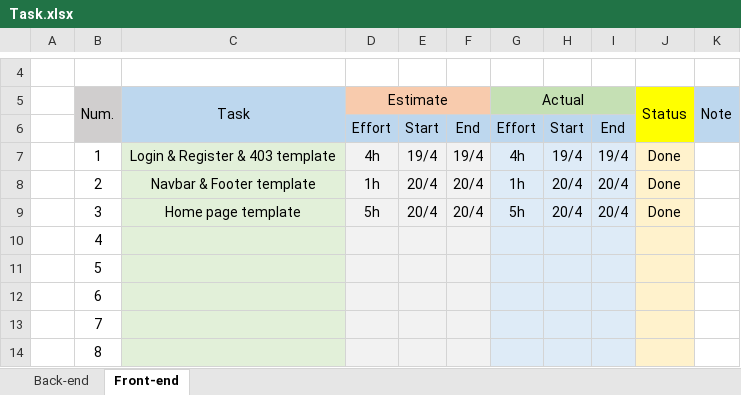
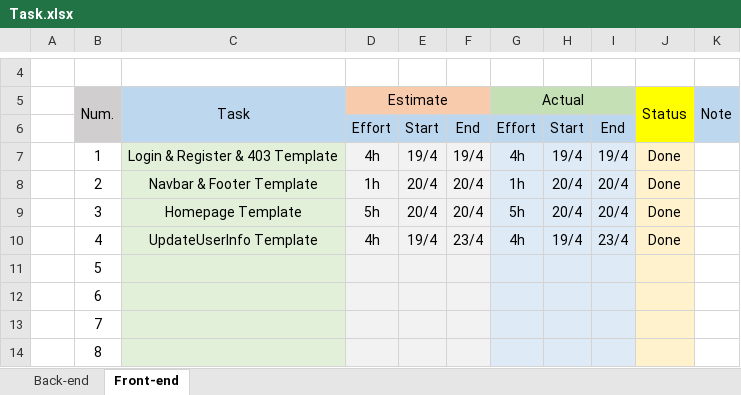
Before and after one commit to toannx95/E-Commerce-BookStore, an Excel workbook: Task.xlsx, sheet Front-end, drawn as a sheet; only a part is shown, gaps mark what is left out; values as stored, in another font and other column widths than the file's, no borders; the diff names each change by its address in the sheet, - before the commit and + after, or states it on an @@ line.

Commit message:
update code for updateUserInfo

```diff
--- a/Task.xlsx (sheet Front-end)
+++ b/Task.xlsx (sheet Front-end)
-C7 (Task): Login & Register & 403 template
+C7 (Task): Login & Register & 403 Template
-C8 (Task): Navbar & Footer template
+C8 (Task): Navbar & Footer Template
-C9 (Task): Home page template
+C9 (Task): Homepage Template
-C10 (Task): (empty)
+C10 (Task): UpdateUserInfo Template
-D10 (Estimate): (empty)
+D10 (Estimate): 4h
-E10: (empty)
+E10: 19/4
-F10: (empty)
+F10: 23/4
-G10 (Actual): (empty)
+G10 (Actual): 4h
-H10: (empty)
+H10: 19/4
-I10: (empty)
+I10: 23/4
-J10 (Status): (empty)
+J10 (Status): Done
```
Also changed, not shown: sheet Back-end, 12 other files.
